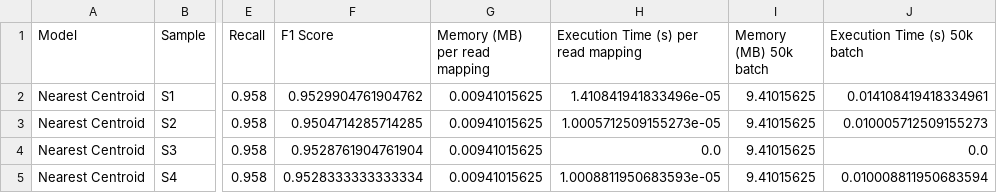
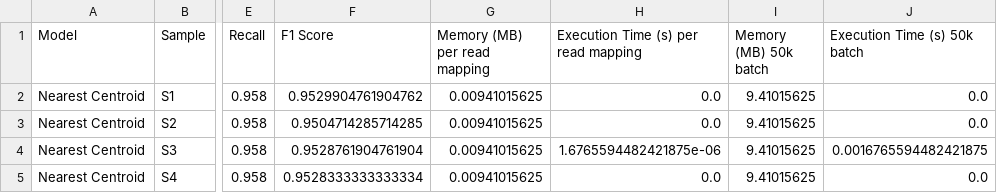
Before and after one commit to tonserrobo/PyPair, a CSV file: research/results/NearestCentroid_results.csv, drawn as a sheet; only a part is shown, gaps mark what is left out; the diff names each change by its address in the sheet, - before the commit and + after, or states it on an @@ line.

Commit message:
Modified multi_model_training.ipynb to better handle out of bounds errors and reduce overfitting across most models

```diff
--- a/research/results/NearestCentroid_results.csv
+++ b/research/results/NearestCentroid_results.csv
-H2: 1.410841941833496e-05
+H2: 0.0
-J2 (Execution Time (s) 50k batch): 0.014108419418334961
+J2 (Execution Time (s) 50k batch): 0.0
-H3: 1.0005712509155273e-05
+H3: 0.0
-J3 (Execution Time (s) 50k batch): 0.010005712509155273
+J3 (Execution Time (s) 50k batch): 0.0
-H4: 0.0
+H4: 1.6765594482421875e-06
-J4 (Execution Time (s) 50k batch): 0.0
+J4 (Execution Time (s) 50k batch): 0.0016765594482421875
-H5: 1.0008811950683593e-05
+H5: 0.0
-J5 (Execution Time (s) 50k batch): 0.010008811950683594
+J5 (Execution Time (s) 50k batch): 0.0
```
Also changed, not shown: research/results/KNeighboursClassifier_results.csv, 1 other file.
